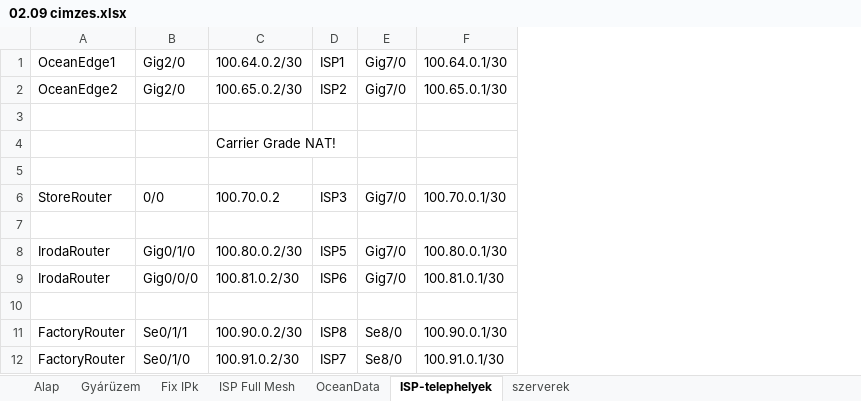
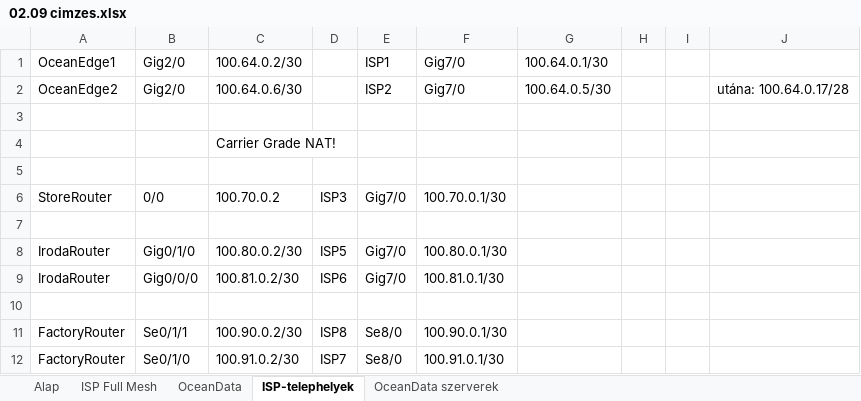
Before and after one commit to BarnabasUtli/final-project-2025-26, an Excel workbook: Network/02.09 cimzes.xlsx, sheet ISP-telephelyek, drawn as a sheet; values as stored, in another font and other column widths than the file's, no borders; the diff names each change by its address in the sheet, - before the commit and + after, or states it on an @@ line.

```diff
--- a/Network/02.09 cimzes.xlsx (sheet ISP-telephelyek)
+++ b/Network/02.09 cimzes.xlsx (sheet ISP-telephelyek)
-sheet tab: szerverek
+sheet tab: OceanData szerverek
-sheet tab: Gyárüzem
-sheet tab: Fix IPk
+column G, rows 1-2: 100.64.0.1/30 | 100.64.0.5/30
+column H, empty
+column I, empty
+column J, row 2: utána: 100.64.0.17/28
-D1: ISP1
+D1: (empty)
-E1: Gig7/0
+E1: ISP1
-F1: 100.64.0.1/30
+F1: Gig7/0
-C2: 100.65.0.2/30
+C2: 100.64.0.6/30
-D2: ISP2
+D2: (empty)
-E2: Gig7/0
+E2: ISP2
-F2: 100.65.0.1/30
+F2: Gig7/0
```
Also changed, not shown: sheet OceanData szerverek, 1 other file.
